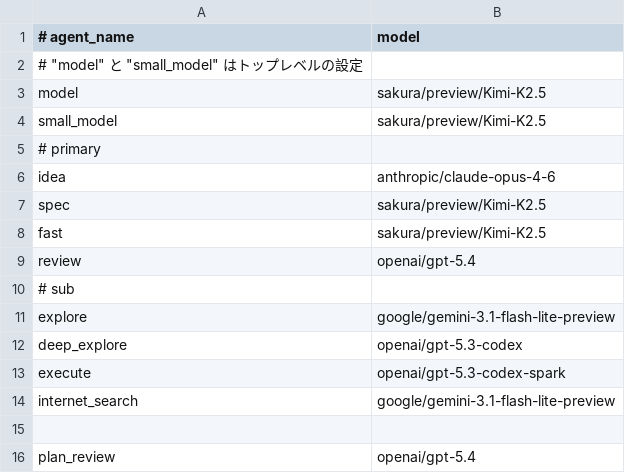
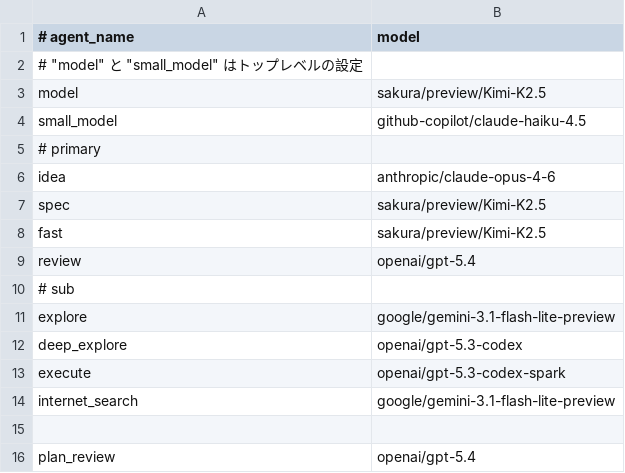
Before and after one commit to 50ki-1706/dotfiles, a TSV file: opencode/models.tsv, drawn as a sheet.

Commit message:
opencode config v0.5

```diff
--- a/opencode/models.tsv
+++ b/opencode/models.tsv
@@ -3,3 +3,3 @@
 model	sakura/preview/Kimi-K2.5
-small_model	sakura/preview/Kimi-K2.5
+small_model	github-copilot/claude-haiku-4.5
 # primary
```
Also changed, not shown: 5 other files.
